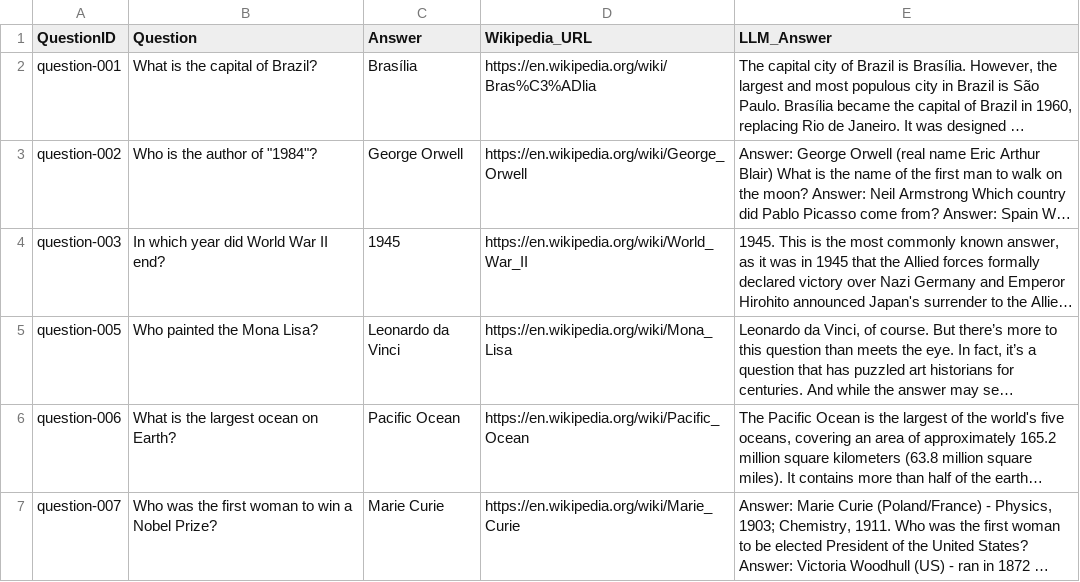
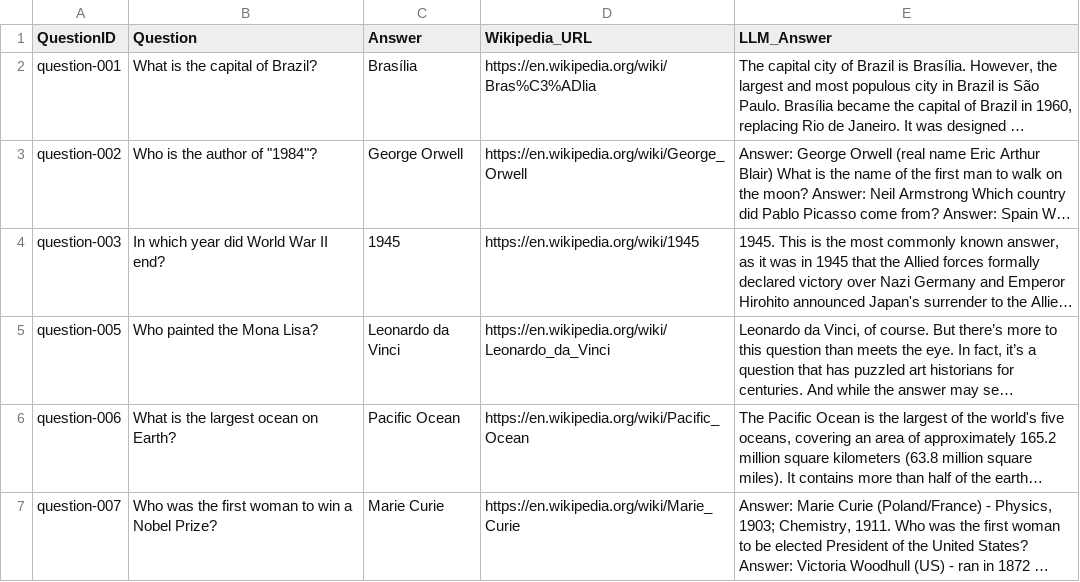
Before and after one commit to BluntKatana/factyr, a CSV file: data/test_answers_id.csv, drawn as a sheet; only a part is shown; long unchanged cells end in …; the diff names each change by its address in the sheet, - before the commit and + after, or states it on an @@ line.

```diff
--- a/data/test_answers_id.csv
+++ b/data/test_answers_id.csv
-D4 (Wikipedia_URL): https://en.wikipedia.org/wiki/World_War_II
+D4 (Wikipedia_URL): https://en.wikipedia.org/wiki/1945
-D5 (Wikipedia_URL): https://en.wikipedia.org/wiki/Mona_Lisa
+D5 (Wikipedia_URL): https://en.wikipedia.org/wiki/Leonardo_da_Vinci
```
Also changed, not shown: 9 other files.
